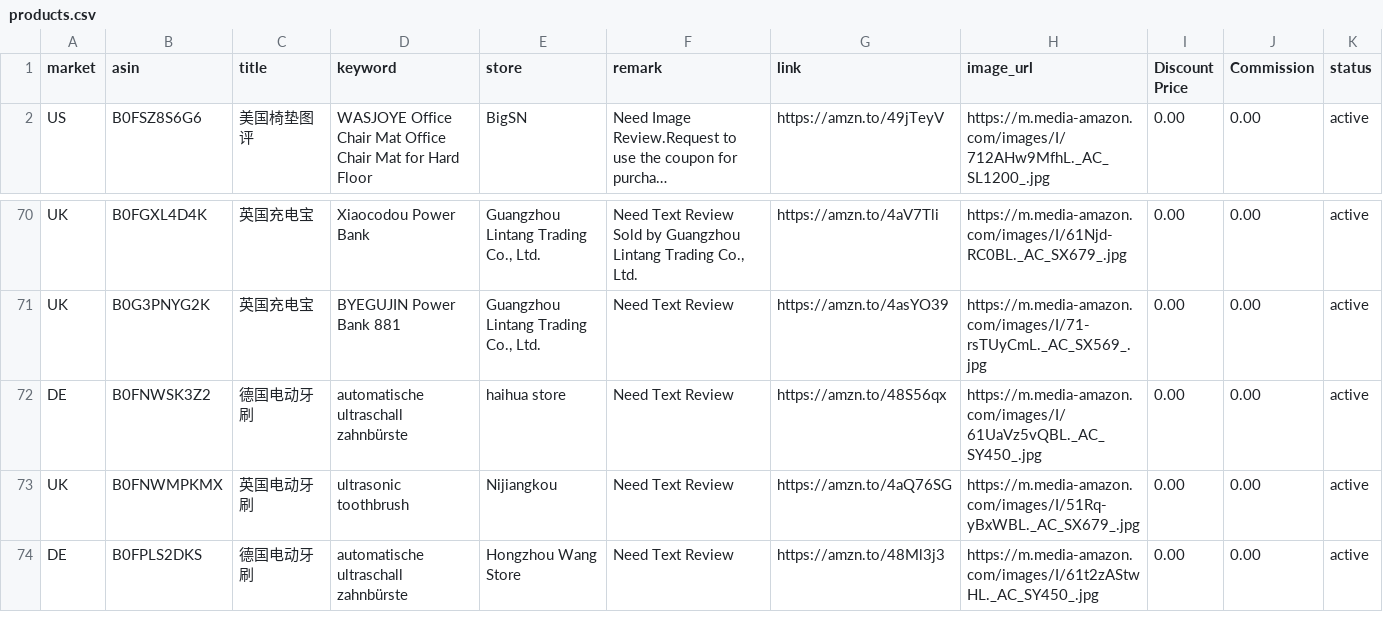
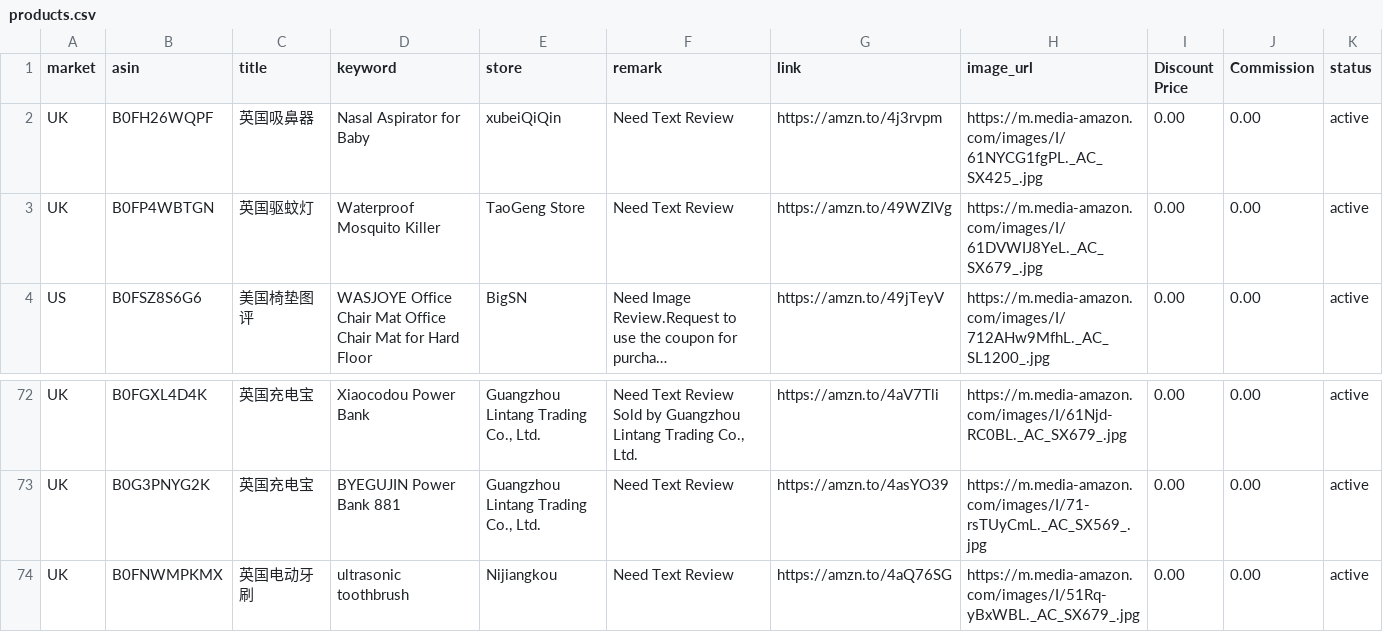
Before and after one commit to dalemy-1/product-list, a CSV file: products.csv, drawn as a sheet; only a part is shown, gaps mark what is left out; the shorter side is filled out with more unchanged rows; long unchanged cells end in …; removed rows and columns are numbered as before the commit, all else as after; the diff names each change by its address in the sheet, - before the commit and + after, or states it on an @@ line.

```diff
--- a/products.csv
+++ b/products.csv
+row 2: UK | B0FH26WQPF | 英国吸鼻器 | Nasal Aspirator for Baby | xubeiQiQin | Need Text Review | https://amzn.to/4j3rvpm | https://m.media-amazon.com/images/I/61NYCG1fgPL._AC_SX425_.jpg | 0.00 | 0.00 | active
+row 3: UK | B0FP4WBTGN | 英国驱蚊灯 | Waterproof Mosquito Killer | TaoGeng Store | Need Text Review | https://amzn.to/49WZIVg | https://m.media-amazon.com/images/I/61DVWIJ8YeL._AC_SX679_.jpg | 0.00 | 0.00 | active
-row 72: DE | B0FNWSK3Z2 | 德国电动牙刷 | automatische ultraschall zahnbürste | haihua store | Need Text Review | https://amzn.to/48S56qx | https://m.media-amazon.com/images/I/61UaVz5vQBL._AC_SY450_.jpg | 0.00 | 0.00 | active
```
Also changed, not shown: 1 other file.
